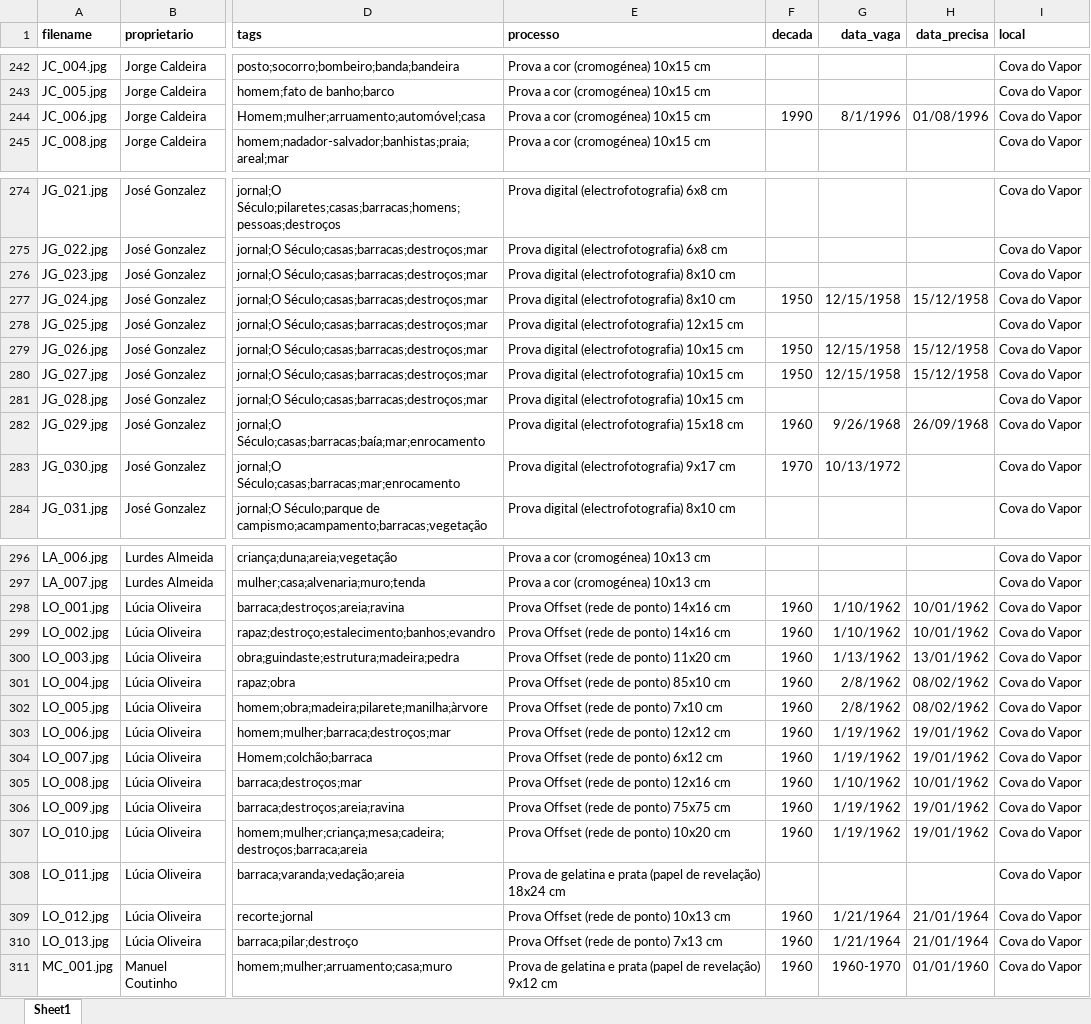
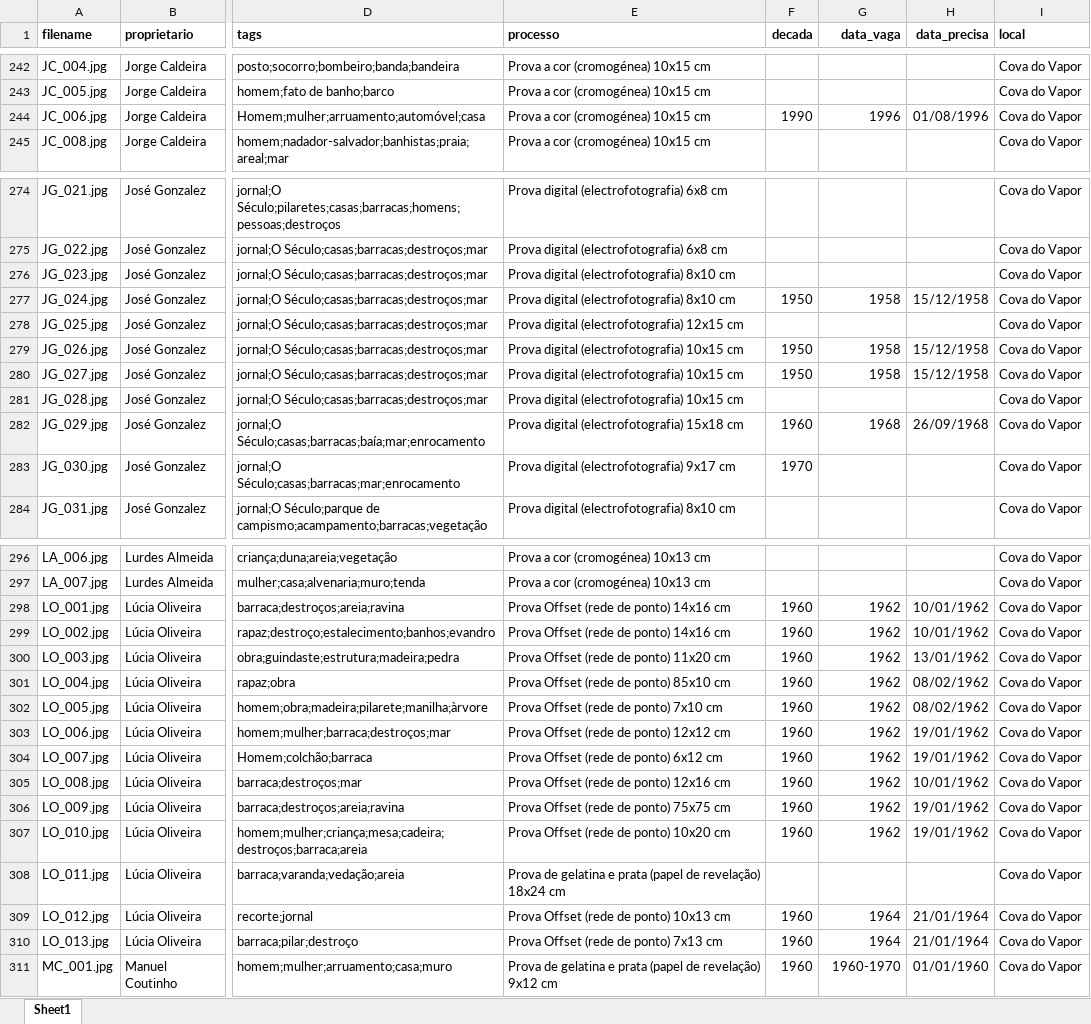
Before and after one commit to pmanacas/memoriascoletivas, an Excel workbook: docs/memorias coletivas base dados.xlsx, sheet Sheet1, drawn as a sheet; only a part is shown, gaps mark what is left out; values as stored, in another font and other column widths than the file's, no borders; the diff covers the shown part only; the diff names each change by its address in the sheet, - before the commit and + after, or states it on an @@ line.

```diff
--- a/docs/memorias coletivas base dados.xlsx (sheet Sheet1)
+++ b/docs/memorias coletivas base dados.xlsx (sheet Sheet1)
-G244 (data_vaga): 8/1/1996
+G244 (data_vaga): 1996
-G277 (data_vaga): 12/15/1958
+G277 (data_vaga): 1958
-G279:G280 (data_vaga): 12/15/1958
+G279:G280 (data_vaga): 1958
-G282 (data_vaga): 9/26/1968
+G282 (data_vaga): 1968
-G283 (data_vaga): 10/13/1972
+G283 (data_vaga): (empty)
-G298:G299 (data_vaga): 1/10/1962
+G298:G299 (data_vaga): 1962
-G300 (data_vaga): 1/13/1962
+G300 (data_vaga): 1962
-G301:G302 (data_vaga): 2/8/1962
+G301:G302 (data_vaga): 1962
-G303:G304 (data_vaga): 1/19/1962
+G303:G304 (data_vaga): 1962
-G305 (data_vaga): 1/10/1962
+G305 (data_vaga): 1962
-G306:G307 (data_vaga): 1/19/1962
+G306:G307 (data_vaga): 1962
-G309:G310 (data_vaga): 1/21/1964
+G309:G310 (data_vaga): 1964
```
Also changed, not shown: 8 edited cells elsewhere in this sheet, 1 other file.
